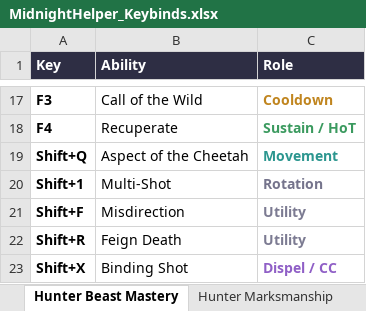
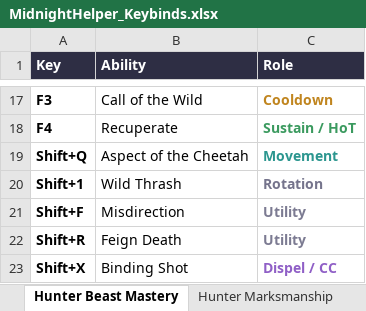
Before and after one commit to Huijting/MidnightHelper, an Excel workbook: tools/keybind_sheet/MidnightHelper_Keybinds.xlsx, sheet Hunter Beast Mastery, drawn as a sheet; only a part is shown, gaps mark what is left out; values as stored, in another font and other column widths than the file's, no borders; the diff names each change by its address in the sheet, - before the commit and + after, or states it on an @@ line.

```diff
--- a/tools/keybind_sheet/MidnightHelper_Keybinds.xlsx (sheet Hunter Beast Mastery)
+++ b/tools/keybind_sheet/MidnightHelper_Keybinds.xlsx (sheet Hunter Beast Mastery)
-B20 (Ability): Multi-Shot
+B20 (Ability): Wild Thrash
```
Also changed, not shown: 5 other files.
